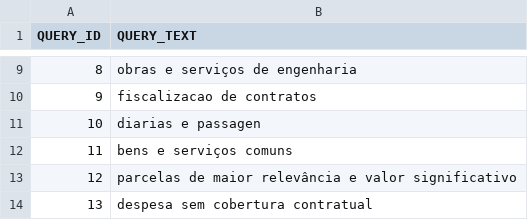
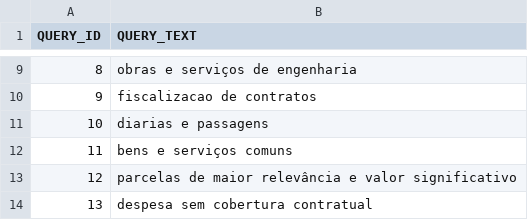
Before and after one commit to marcusborela/ind-ir, a CSV file: data/juris_tcu/query1.csv, drawn as a sheet; only a part is shown, gaps mark what is left out.

Commit message:
query1.csv etc

```diff
--- a/data/juris_tcu/query1.csv
+++ b/data/juris_tcu/query1.csv
@@ -10,3 +10,3 @@ QUERY_ID;QUERY_TEXT
 9;fiscalizacao de contratos
-10;diarias e passagen
+10;diarias e passagens
 11;bens e serviços comuns
```
Also changed, not shown: data/search/juris_tcu_index/search_experiment_juris_tcu_index.csv.
